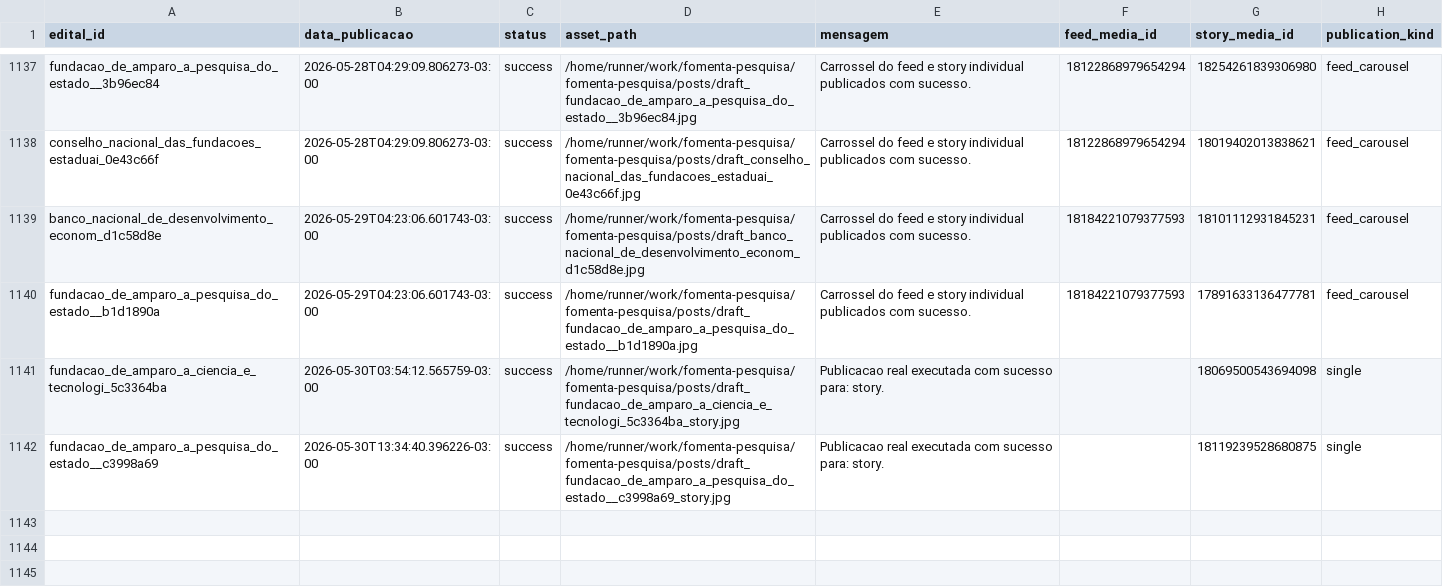
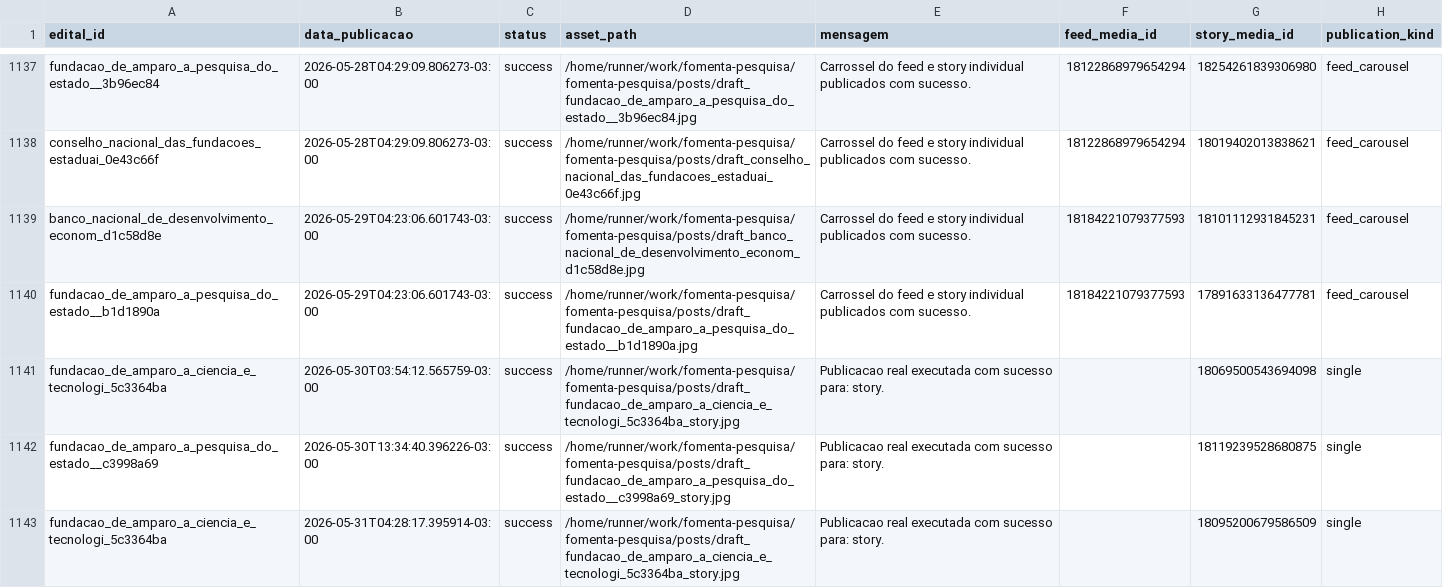
Before and after one commit to brauliorrs/fomenta-pesquisa, a CSV file: data/historico_postagens.csv, drawn as a sheet; only a part is shown, gaps mark what is left out.

```diff
--- a/data/historico_postagens.csv
+++ b/data/historico_postagens.csv
@@ -1142 +1142,2 @@ fundacao_de_amparo_a_ciencia_e_tecnologi_5c3364ba,2026-05-30T03:54:12.565759-03:
 fundacao_de_amparo_a_pesquisa_do_estado__c3998a69,2026-05-30T13:34:40.396226-03:00,success,/home/runner/work/fomenta-pesquisa/fomenta-pesquisa/posts/draft_fundacao_de_amparo_a_pesquisa_do_estado__c3998a69_story.jpg,Publicacao real executada com sucesso para: story.,,18119239528680875,single
+fundacao_de_amparo_a_ciencia_e_tecnologi_5c3364ba,2026-05-31T04:28:17.395914-03:00,success,/home/runner/work/fomenta-pesquisa/fomenta-pesquisa/posts/draft_fundacao_de_amparo_a_ciencia_e_tecnologi_5c3364ba_story.jpg,Publicacao real executada com sucesso para: story.,,18095200679586509,single
```
Also changed, not shown: 3 other files.
